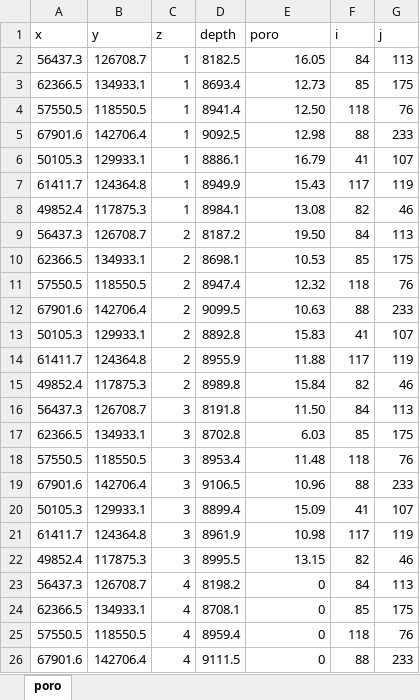
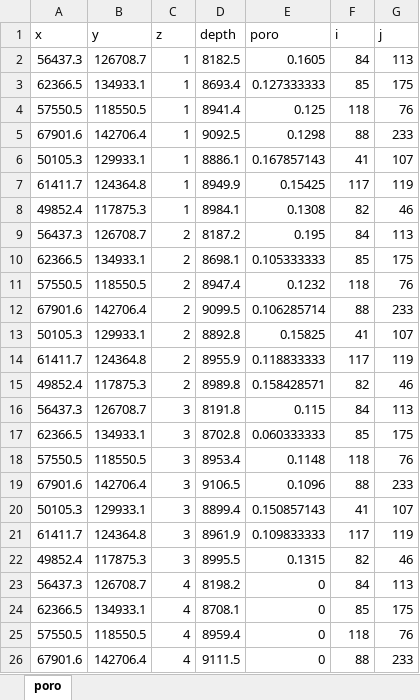
Before and after one commit to naka1/model2, an Excel workbook: new2017JUN/log/poro.xlsx, sheet poro, drawn as a sheet; only a part is shown; values as stored, in another font and other column widths than the file's, no borders; the diff covers the shown part only; the diff names each change by its address in the sheet, - before the commit and + after, or states it on an @@ line.

```diff
--- a/new2017JUN/log/poro.xlsx (sheet poro)
+++ b/new2017JUN/log/poro.xlsx (sheet poro)
-E2 (poro): 16.05
+E2 (poro): 0.1605
-E3 (poro): 12.73
+E3 (poro): 0.127333333
-E4 (poro): 12.50
+E4 (poro): 0.125
-E5 (poro): 12.98
+E5 (poro): 0.1298
-E6 (poro): 16.79
+E6 (poro): 0.167857143
-E7 (poro): 15.43
+E7 (poro): 0.15425
-E8 (poro): 13.08
+E8 (poro): 0.1308
-E9 (poro): 19.50
+E9 (poro): 0.195
-E10 (poro): 10.53
+E10 (poro): 0.105333333
-E11 (poro): 12.32
+E11 (poro): 0.1232
-E12 (poro): 10.63
+E12 (poro): 0.106285714
-E13 (poro): 15.83
+E13 (poro): 0.15825
-E14 (poro): 11.88
+E14 (poro): 0.118833333
-E15 (poro): 15.84
+E15 (poro): 0.158428571
-E16 (poro): 11.50
+E16 (poro): 0.115
-E17 (poro): 6.03
+E17 (poro): 0.060333333
-E18 (poro): 11.48
+E18 (poro): 0.1148
-E19 (poro): 10.96
+E19 (poro): 0.1096
-E20 (poro): 15.09
+E20 (poro): 0.150857143
-E21 (poro): 10.98
+E21 (poro): 0.109833333
-E22 (poro): 13.15
+E22 (poro): 0.1315
```
Also changed, not shown: other rows of this sheet, 3 other files.
